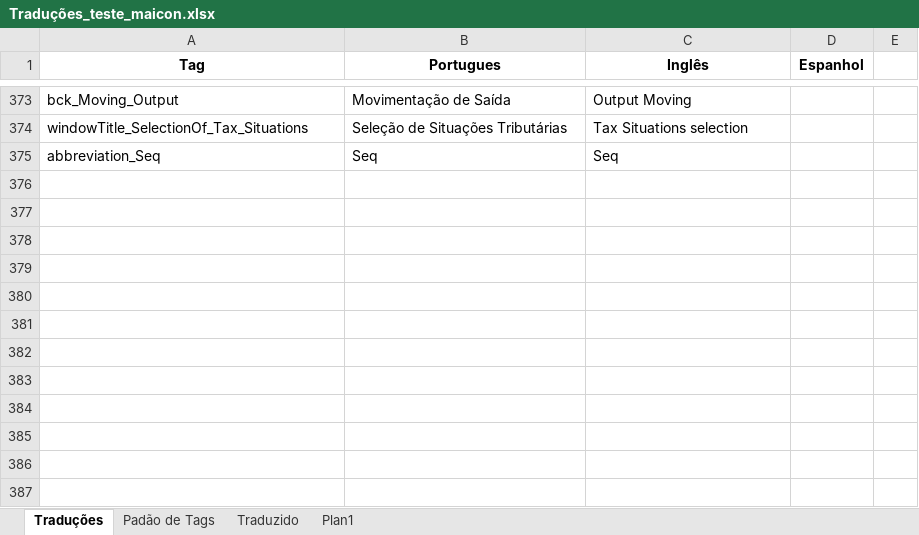
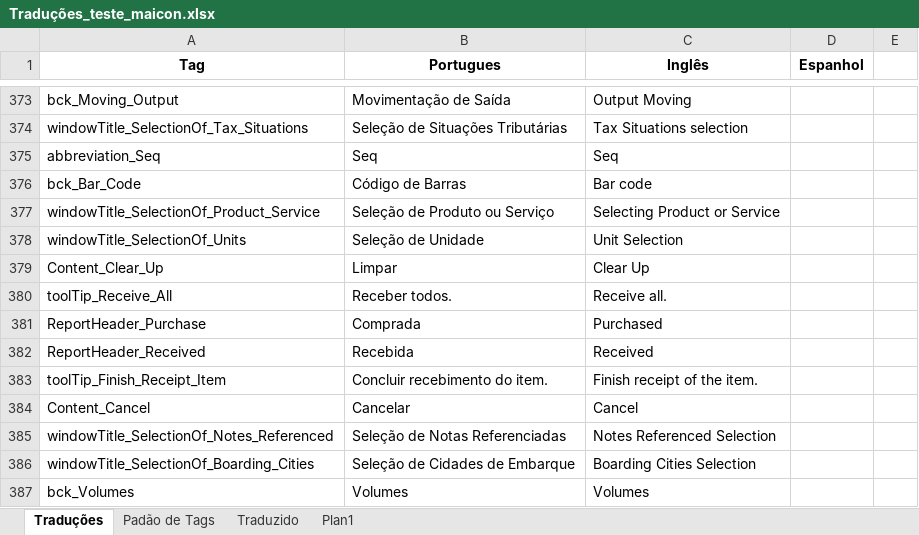
Before and after one commit to maiconskyy/Manager, an Excel workbook: Tradução - Maicon/Traduções_teste_maicon.xlsx, sheet Traduções, drawn as a sheet; only a part is shown, gaps mark what is left out; values as stored, in another font and other column widths than the file's, no borders; the diff names each change by its address in the sheet, - before the commit and + after, or states it on an @@ line.

Commit message:
Maicon
adicionado

```diff
--- a/Tradução - Maicon/Traduções_teste_maicon.xlsx (sheet Traduções)
+++ b/Tradução - Maicon/Traduções_teste_maicon.xlsx (sheet Traduções)
+row 376: bck_Bar_Code | Código de Barras | Bar code
+row 377: windowTitle_SelectionOf_Product_Service | Seleção de Produto ou Serviço | Selecting Product or Service
+row 378: windowTitle_SelectionOf_Units | Seleção de Unidade | Unit Selection
+row 379: Content_Clear_Up | Limpar | Clear Up
+row 380: toolTip_Receive_All | Receber todos. | Receive all.
+row 381: ReportHeader_Purchase | Comprada | Purchased
+row 382: ReportHeader_Received | Recebida | Received
+row 383: toolTip_Finish_Receipt_Item | Concluir recebimento do item. | Finish receipt of the item.
+row 384: Content_Cancel | Cancelar | Cancel
+row 385: windowTitle_SelectionOf_Notes_Referenced | Seleção de Notas Referenciadas | Notes Referenced Selection
+row 386: windowTitle_SelectionOf_Boarding_Cities | Seleção de Cidades de Embarque | Boarding Cities Selection
+row 387: bck_Volumes | Volumes | Volumes
```
